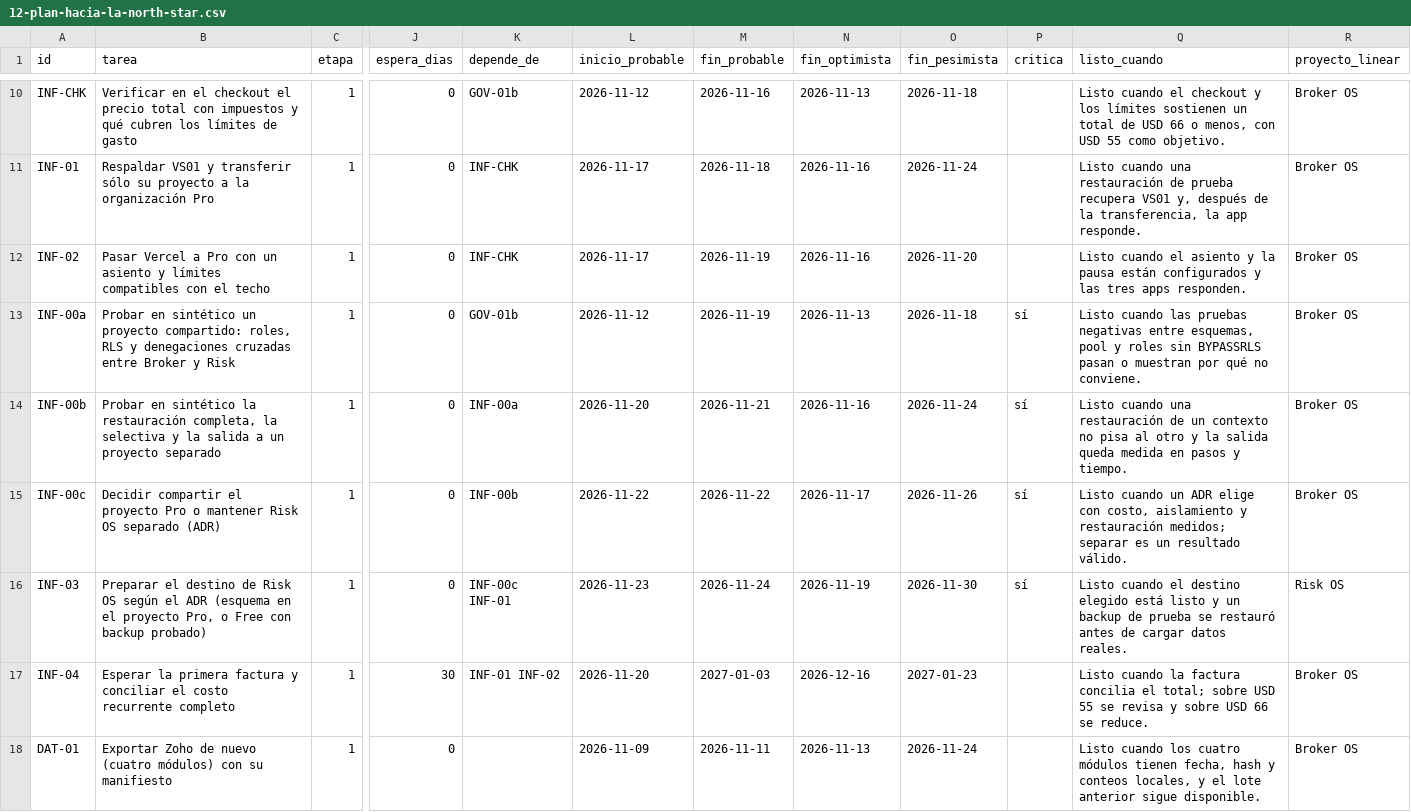
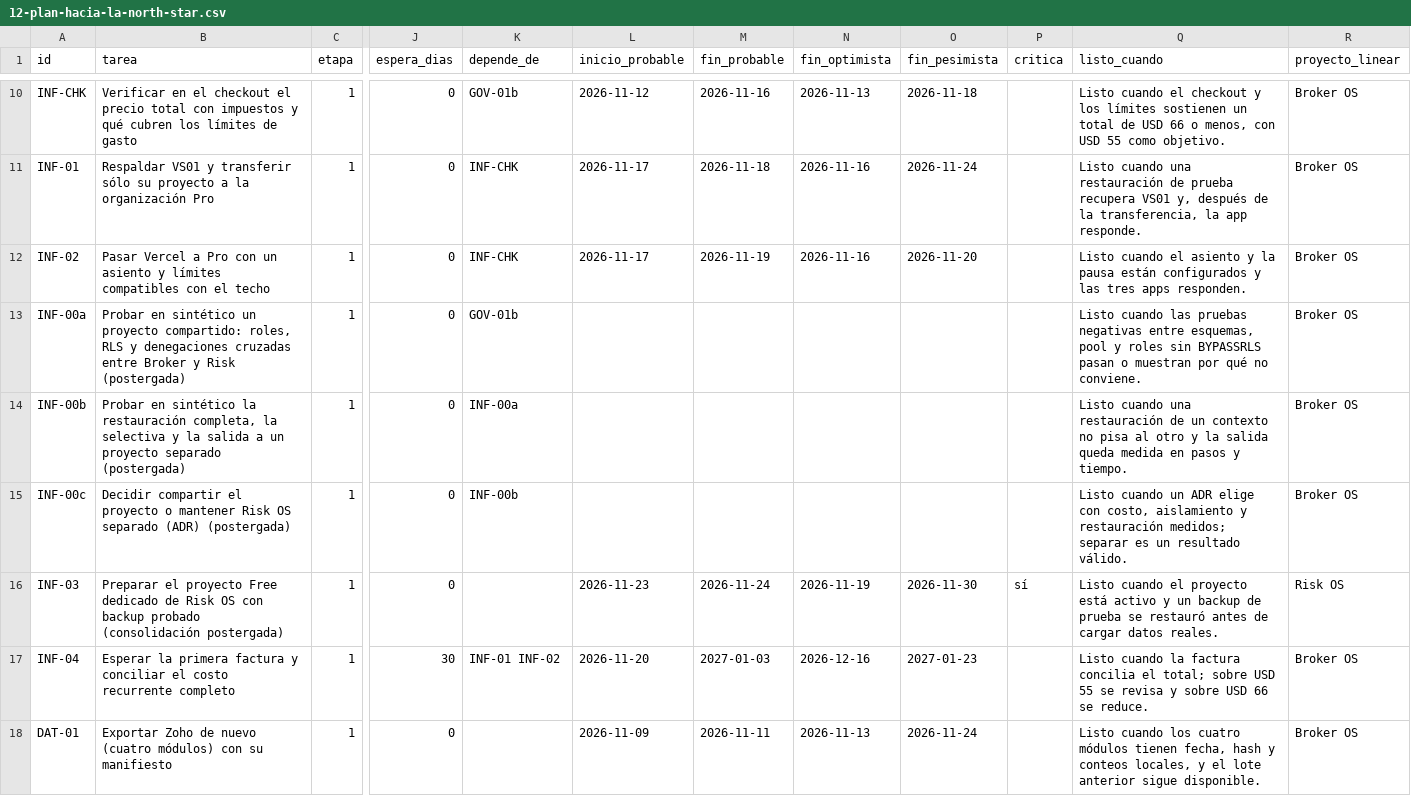
Before and after one commit to emidc/del-campo, a CSV file: docs/north-star/12-plan-hacia-la-north-star.csv, drawn as a sheet; only a part is shown, gaps mark what is left out; the diff names each change by its address in the sheet, - before the commit and + after, or states it on an @@ line.

```diff
--- a/docs/north-star/12-plan-hacia-la-north-star.csv
+++ b/docs/north-star/12-plan-hacia-la-north-star.csv
-B13 (tarea): …y Risk
+B13 (tarea): …y Risk (postergada)
-L13 (inicio_probable): 2026-11-12
+L13 (inicio_probable): (empty)
-M13 (fin_probable): 2026-11-19
+M13 (fin_probable): (empty)
-N13 (fin_optimista): 2026-11-13
+N13 (fin_optimista): (empty)
-O13 (fin_pesimista): 2026-11-18
+O13 (fin_pesimista): (empty)
-P13:P15 (critica): sí
+P13:P15 (critica): (empty)
-B14 (tarea): …proyecto separado
+B14 (tarea): …proyecto separado (postergada)
-L14 (inicio_probable): 2026-11-20
+L14 (inicio_probable): (empty)
-M14 (fin_probable): 2026-11-21
+M14 (fin_probable): (empty)
-N14 (fin_optimista): 2026-11-16
+N14 (fin_optimista): (empty)
-O14 (fin_pesimista): 2026-11-24
+O14 (fin_pesimista): (empty)
-B15 (tarea): …el proyecto Pro o mantener Risk OS separado (ADR)
+B15 (tarea): …el proyecto o mantener Risk OS separado (ADR) (postergada)
-L15 (inicio_probable): 2026-11-22
+L15 (inicio_probable): (empty)
-M15 (fin_probable): 2026-11-22
+M15 (fin_probable): (empty)
-N15 (fin_optimista): 2026-11-17
+N15 (fin_optimista): (empty)
-O15 (fin_pesimista): 2026-11-26
+O15 (fin_pesimista): (empty)
-B16 (tarea): Preparar el destino de Risk OS según el ADR (esquema en el proyecto Pro, o Free con backup probado)
+B16 (tarea): Preparar el proyecto Free dedicado de Risk OS con backup probado (consolidación postergada)
-K16 (depende_de): INF-00c INF-01
+K16 (depende_de): (empty)
-Q16 (listo_cuando): …cuando el destino elegido está listo y un…
+Q16 (listo_cuando): …cuando el proyecto está activo y un…
```
Also changed, not shown: 2 other files.
